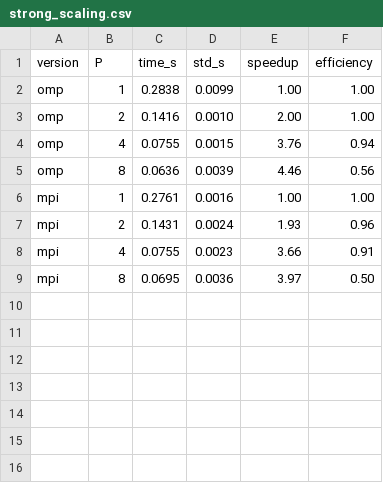
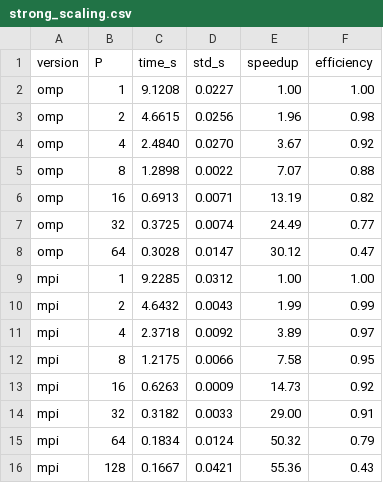
Before and after one commit to rengirengine/maze-generator, a CSV file: plots/strong_scaling.csv, drawn as a sheet.

```diff
--- a/plots/strong_scaling.csv
+++ b/plots/strong_scaling.csv
@@ -1,9 +1,16 @@
 version,P,time_s,std_s,speedup,efficiency
-omp,1,0.2838,0.0099,1.00,1.00
-omp,2,0.1416,0.0010,2.00,1.00
-omp,4,0.0755,0.0015,3.76,0.94
-omp,8,0.0636,0.0039,4.46,0.56
-mpi,1,0.2761,0.0016,1.00,1.00
-mpi,2,0.1431,0.0024,1.93,0.96
-mpi,4,0.0755,0.0023,3.66,0.91
-mpi,8,0.0695,0.0036,3.97,0.50
+omp,1,9.1208,0.0227,1.00,1.00
+omp,2,4.6615,0.0256,1.96,0.98
+omp,4,2.4840,0.0270,3.67,0.92
+omp,8,1.2898,0.0022,7.07,0.88
+omp,16,0.6913,0.0071,13.19,0.82
+omp,32,0.3725,0.0074,24.49,0.77
+omp,64,0.3028,0.0147,30.12,0.47
+mpi,1,9.2285,0.0312,1.00,1.00
+mpi,2,4.6432,0.0043,1.99,0.99
+mpi,4,2.3718,0.0092,3.89,0.97
+mpi,8,1.2175,0.0066,7.58,0.95
+mpi,16,0.6263,0.0009,14.73,0.92
+mpi,32,0.3182,0.0033,29.00,0.91
+mpi,64,0.1834,0.0124,50.32,0.79
+mpi,128,0.1667,0.0421,55.36,0.43
```
Also changed, not shown: plots/weak_scaling.csv, 9 other files.
